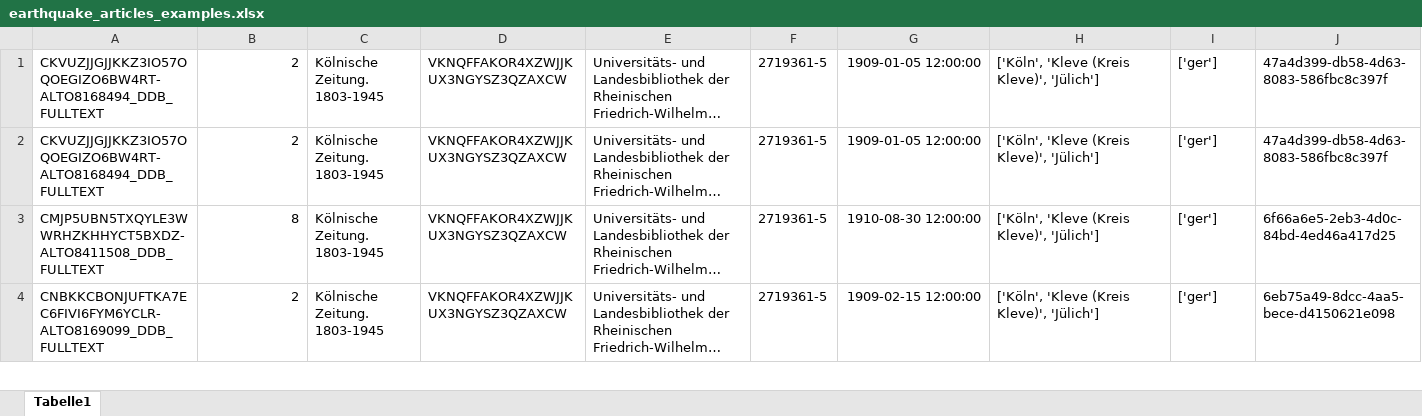
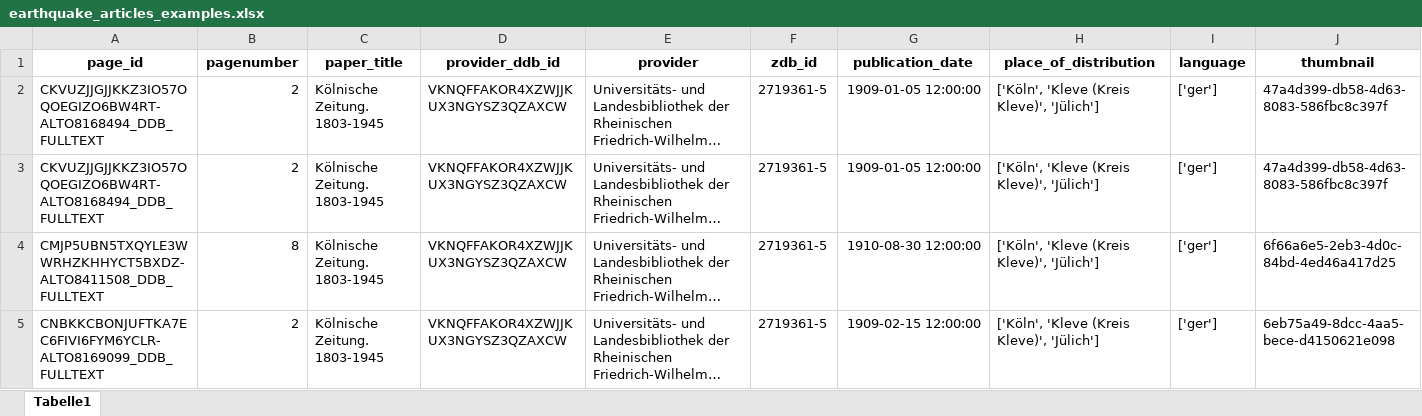
Before and after one commit to soberbichler/NLP-Course4Humanities_2025.github.io, an Excel workbook: datasets/earthquake_articles_examples.xlsx, sheet Tabelle1, drawn as a sheet; only a part is shown; long unchanged cells end in …; values as stored, in another font and other column widths than the file's, no borders; rows hold the shown columns only; the diff names each change by its address in the sheet, - before the commit and + after, or states it on an @@ line.

Commit message:
Add files via upload

```diff
--- a/datasets/earthquake_articles_examples.xlsx (sheet Tabelle1)
+++ b/datasets/earthquake_articles_examples.xlsx (sheet Tabelle1)
+row 1: page_id | pagenumber | paper_title | provider_ddb_id | provider | zdb_id | publication_date | place_of_distribution | language | thumbnail
```
